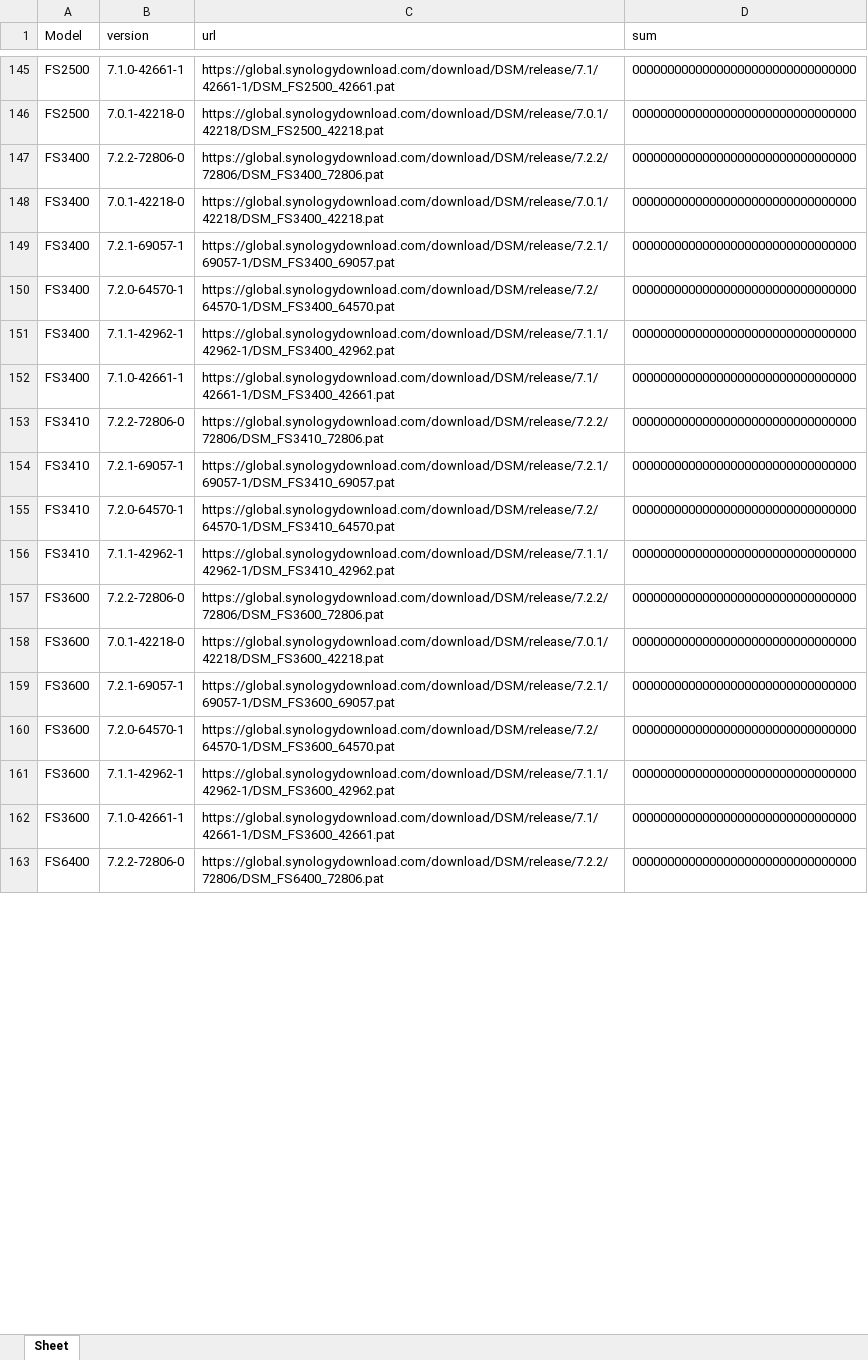
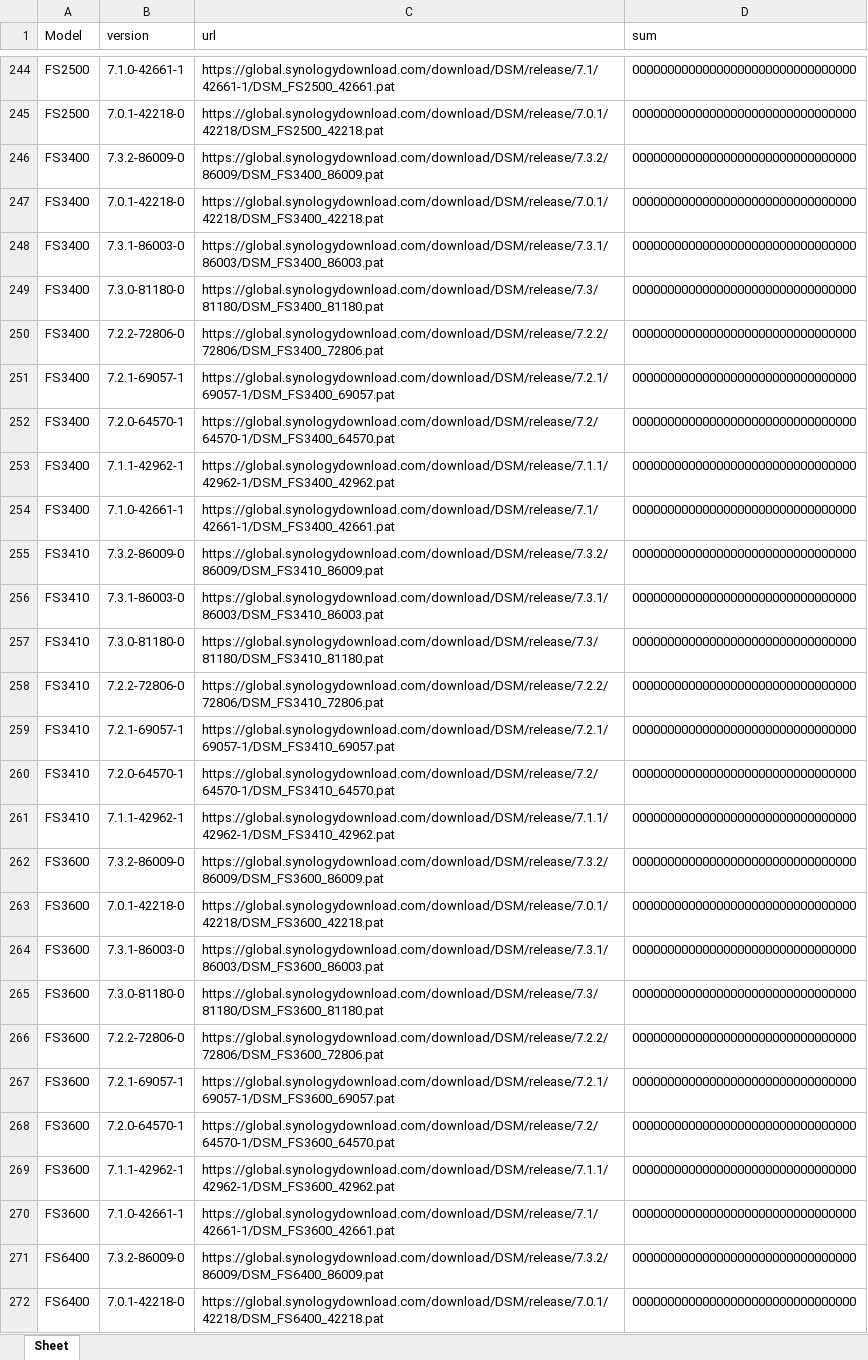
Before and after one commit to RROrg/rr, an Excel workbook: docs/pats.xlsx, sheet Sheet, drawn as a sheet; only a part is shown, gaps mark what is left out; the shorter side is filled out with more unchanged rows; values as stored, in another font and other column widths than the file's, no borders; the diff covers the shown part only; the diff names each change by its address in the sheet, - before the commit and + after, or states it on an @@ line.

```diff
--- a/docs/pats.xlsx (sheet Sheet)
+++ b/docs/pats.xlsx (sheet Sheet)
+row 246: FS3400 | 7.3.2-86009-0 | https://global.synologydownload.com/download/DSM/release/7.3.2/86009/DSM_FS3400_86009.pat | 00000000000000000000000000000000
@@ row 148 moved to row 247: FS3400 @@
+row 248: FS3400 | 7.3.1-86003-0 | https://global.synologydownload.com/download/DSM/release/7.3.1/86003/DSM_FS3400_86003.pat | 00000000000000000000000000000000
+row 249: FS3400 | 7.3.0-81180-0 | https://global.synologydownload.com/download/DSM/release/7.3/81180/DSM_FS3400_81180.pat | 00000000000000000000000000000000
+row 255: FS3410 | 7.3.2-86009-0 | https://global.synologydownload.com/download/DSM/release/7.3.2/86009/DSM_FS3410_86009.pat | 00000000000000000000000000000000
+row 256: FS3410 | 7.3.1-86003-0 | https://global.synologydownload.com/download/DSM/release/7.3.1/86003/DSM_FS3410_86003.pat | 00000000000000000000000000000000
+row 257: FS3410 | 7.3.0-81180-0 | https://global.synologydownload.com/download/DSM/release/7.3/81180/DSM_FS3410_81180.pat | 00000000000000000000000000000000
+row 262: FS3600 | 7.3.2-86009-0 | https://global.synologydownload.com/download/DSM/release/7.3.2/86009/DSM_FS3600_86009.pat | 00000000000000000000000000000000
@@ row 158 moved to row 263: FS3600 @@
+row 264: FS3600 | 7.3.1-86003-0 | https://global.synologydownload.com/download/DSM/release/7.3.1/86003/DSM_FS3600_86003.pat | 00000000000000000000000000000000
+row 265: FS3600 | 7.3.0-81180-0 | https://global.synologydownload.com/download/DSM/release/7.3/81180/DSM_FS3600_81180.pat | 00000000000000000000000000000000
+row 271: FS6400 | 7.3.2-86009-0 | https://global.synologydownload.com/download/DSM/release/7.3.2/86009/DSM_FS6400_86009.pat | 00000000000000000000000000000000
@@ row 164 moved to row 272: FS6400 @@
```
Also changed, not shown: 222 added rows and 47 moved rows elsewhere in this sheet, docs/addons.xlsx, docs/models.xlsx, 5 other files.
